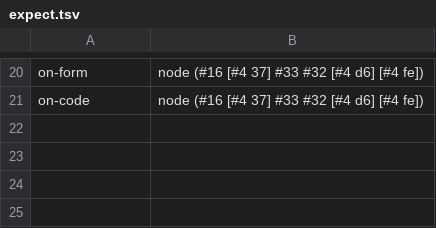
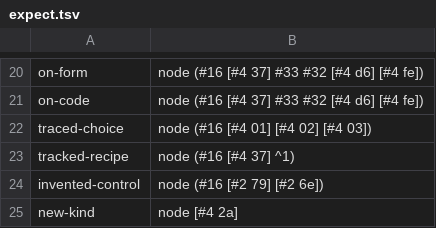
Before and after one commit to seeker71/coherence-seed, a TSV file: ground/expect.tsv, drawn as a sheet; only a part is shown, gaps mark what is left out.

```diff
--- a/ground/expect.tsv
+++ b/ground/expect.tsv
@@ -21 +21,5 @@ on-form	node (#16 [#4 37] #33 #32 [#4 d6] [#4 fe])
 on-code	node (#16 [#4 37] #33 #32 [#4 d6] [#4 fe])
+traced-choice	node (#16 [#4 01] [#4 02] [#4 03])
+tracked-recipe	node (#16 [#4 37] ^1)
+invented-control	node (#16 [#2 79] [#2 6e])
+new-kind	node [#4 2a]
```
Also changed, not shown: 12 other files.
